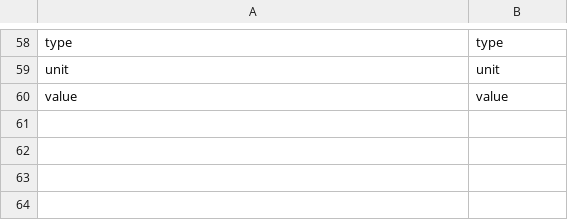
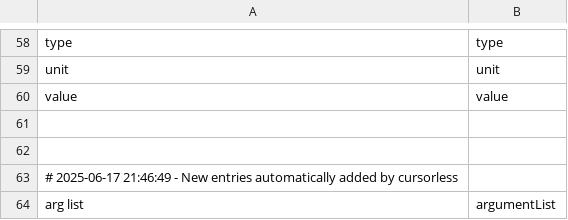
Before and after one commit to vlahm/talon_commands, a CSV file: cursorless-settings/modifier_scope_types.csv, drawn as a sheet; only a part is shown, gaps mark what is left out.

Commit message:
cursorless now working in positron but need to modify cursorless headers

```diff
--- a/cursorless-settings/modifier_scope_types.csv
+++ b/cursorless-settings/modifier_scope_types.csv
@@ -60 +60,5 @@ unit, unit
 value, value
+
+
+# 2025-06-17 21:46:49 - New entries automatically added by cursorless
+arg list, argumentList
```
Also changed, not shown: 4 other files.
